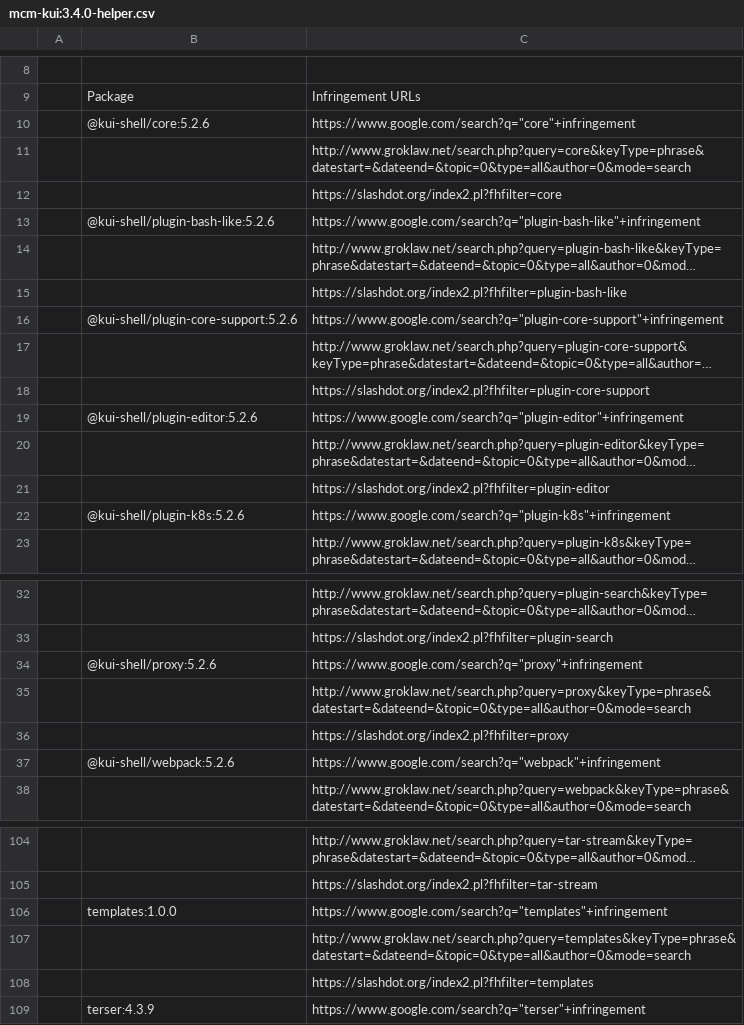
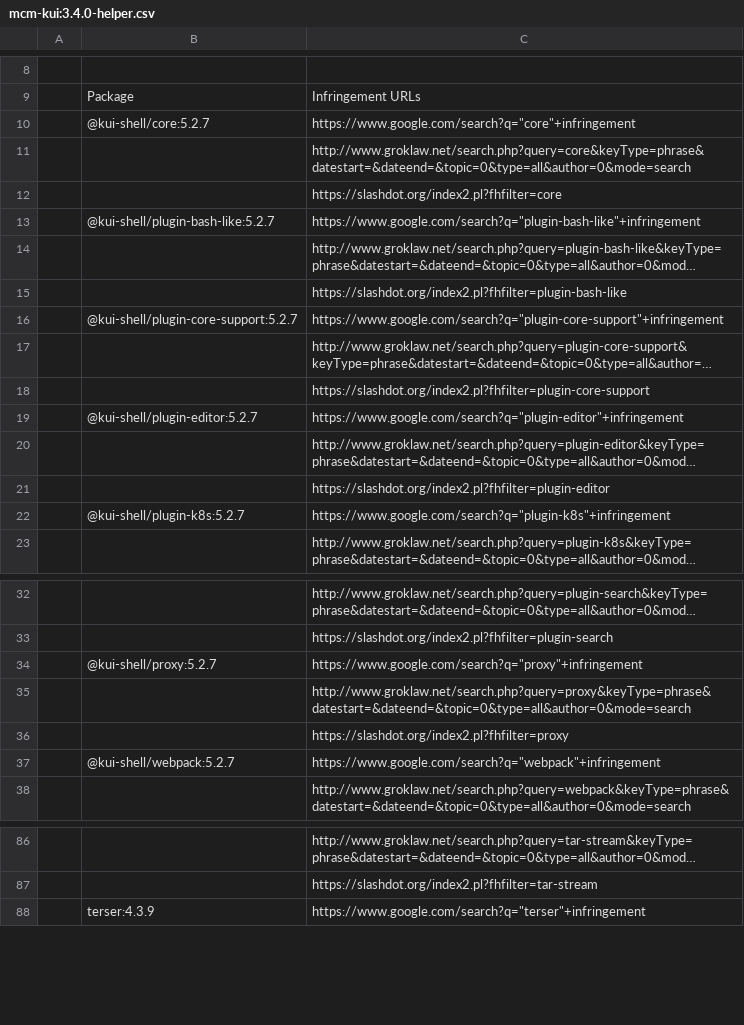
Before and after one commit to stolostron/kui-web-terminal, a CSV file: ossc/3.4.0/mcm-kui:3.4.0-helper.csv, drawn as a sheet; only a part is shown, gaps mark what is left out; long unchanged cells end in …; the diff covers the shown part only; the diff names each change by its address in the sheet, - before the commit and + after, or states it on an @@ line.

```diff
--- a/ossc/3.4.0/mcm-kui:3.4.0-helper.csv
+++ b/ossc/3.4.0/mcm-kui:3.4.0-helper.csv
-B10: @kui-shell/core:5.2.6
+B10: @kui-shell/core:5.2.7
-B13: @kui-shell/plugin-bash-like:5.2.6
+B13: @kui-shell/plugin-bash-like:5.2.7
-B16: @kui-shell/plugin-core-support:5.2.6
+B16: @kui-shell/plugin-core-support:5.2.7
-B19: @kui-shell/plugin-editor:5.2.6
+B19: @kui-shell/plugin-editor:5.2.7
-B22: @kui-shell/plugin-k8s:5.2.6
+B22: @kui-shell/plugin-k8s:5.2.7
-B34: @kui-shell/proxy:5.2.6
+B34: @kui-shell/proxy:5.2.7
-B37: @kui-shell/webpack:5.2.6
+B37: @kui-shell/webpack:5.2.7
-row 106:  | templates:1.0.0 | https://www.google.com/search?q="templates"+infringement
-row 107:  |  | http://www.groklaw.net/search.php?query=templates&keyType=phrase&datestart=&dateend=&topic=0&type=all&author=0&mode=search
-row 108:  |  | https://slashdot.org/index2.pl?fhfilter=templates
```
Also changed, not shown: 42 removed rows and 1 edited cell elsewhere in this file, ossc/3.4.0/mcm-kui:3.4.0-BIG-T.csv, ossc/3.4.0/mcm-kui:3.4.0-clean-scanned.csv, 8 other files.
